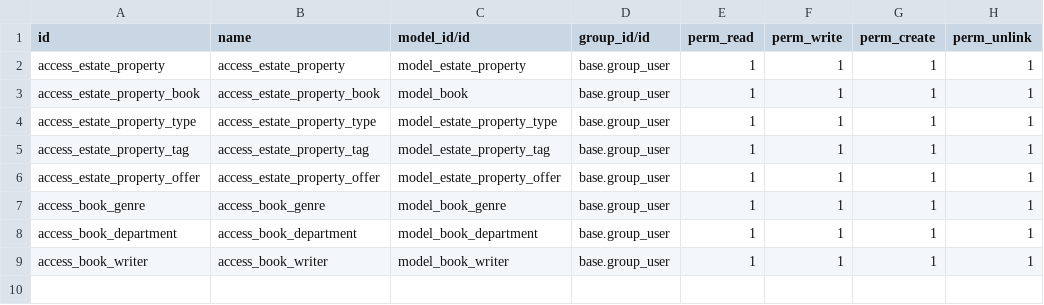
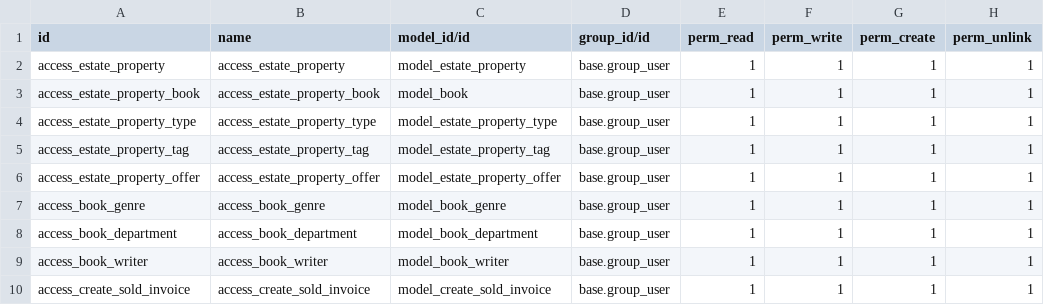
Before and after one commit to AK91007/adithya_odoo, a CSV file: estate/security/ir.model.access.csv, drawn as a sheet.

Commit message:
Completed advanced views, wizards, env search, transient models, passing of values to different models

```diff
--- a/estate/security/ir.model.access.csv
+++ b/estate/security/ir.model.access.csv
@@ -9 +9,2 @@ access_book_department,access_book_department,model_book_department,base.group_u
 access_book_writer,access_book_writer,model_book_writer,base.group_user,1,1,1,1
+access_create_sold_invoice,access_create_sold_invoice,model_create_sold_invoice,base.group_user,1,1,1,1
```
Also changed, not shown: 8 other files.
